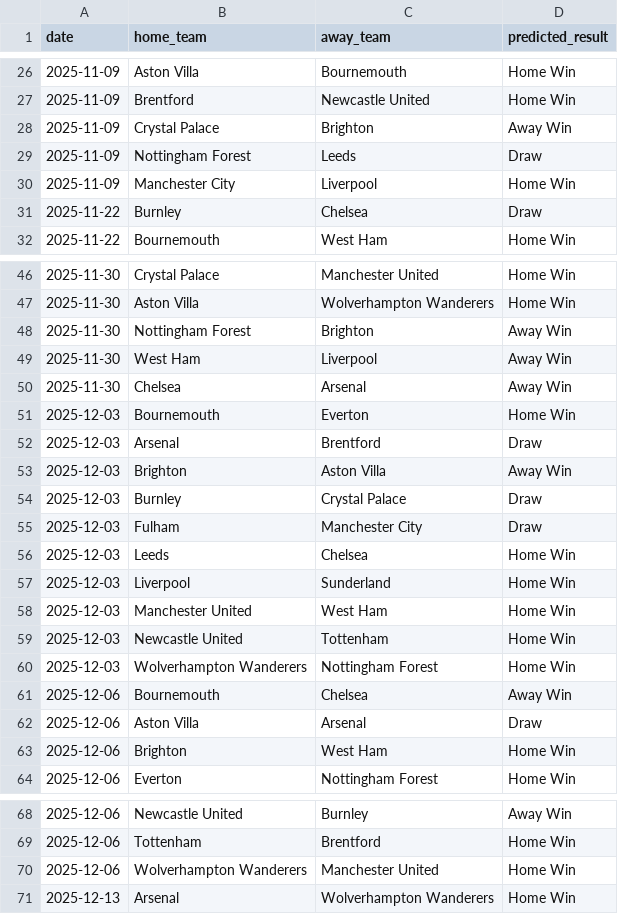
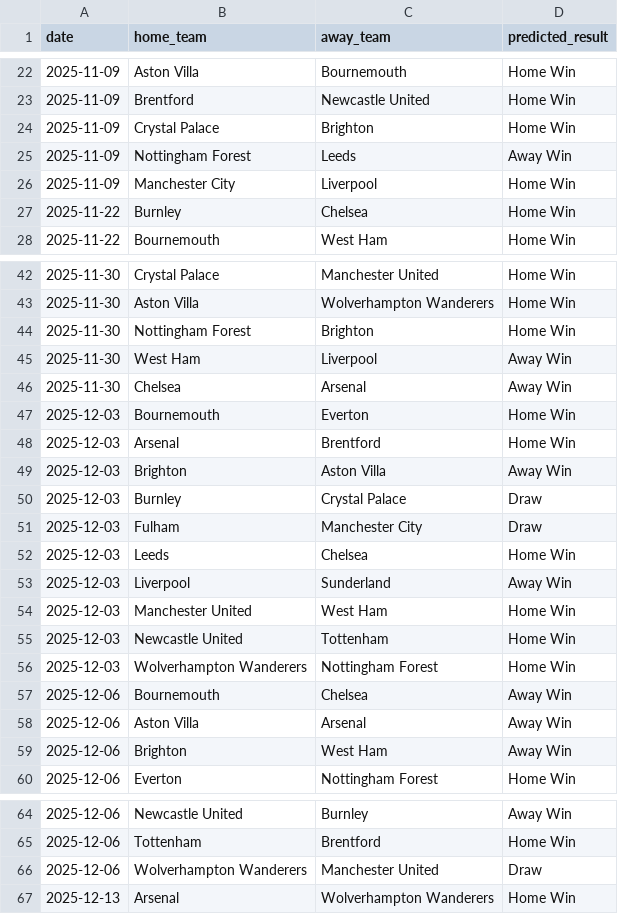
Before and after one commit to MatthewFcode/PL-Match-Model, a CSV file: ml-service/predictions/pl_upcoming_predictions.csv, drawn as a sheet; only a part is shown, gaps mark what is left out; the diff covers the shown part only.

```diff
--- a/ml-service/predictions/pl_upcoming_predictions.csv
+++ b/ml-service/predictions/pl_upcoming_predictions.csv
@@ -27,6 +23,6 @@ date,home_team,away_team,predicted_result
 2025-11-09,Brentford,Newcastle United,Home Win
-2025-11-09,Crystal Palace,Brighton,Away Win
-2025-11-09,Nottingham Forest,Leeds,Draw
+2025-11-09,Crystal Palace,Brighton,Home Win
+2025-11-09,Nottingham Forest,Leeds,Away Win
 2025-11-09,Manchester City,Liverpool,Home Win
-2025-11-22,Burnley,Chelsea,Draw
+2025-11-22,Burnley,Chelsea,Home Win
 2025-11-22,Bournemouth,West Ham,Home Win
@@ -47,3 +43,3 @@ date,home_team,away_team,predicted_result
 2025-11-30,Aston Villa,Wolverhampton Wanderers,Home Win
-2025-11-30,Nottingham Forest,Brighton,Away Win
+2025-11-30,Nottingham Forest,Brighton,Home Win
 2025-11-30,West Ham,Liverpool,Away Win
@@ -51,3 +47,3 @@ date,home_team,away_team,predicted_result
 2025-12-03,Bournemouth,Everton,Home Win
-2025-12-03,Arsenal,Brentford,Draw
+2025-12-03,Arsenal,Brentford,Home Win
 2025-12-03,Brighton,Aston Villa,Away Win
@@ -56,3 +52,3 @@ date,home_team,away_team,predicted_result
 2025-12-03,Leeds,Chelsea,Home Win
-2025-12-03,Liverpool,Sunderland,Home Win
+2025-12-03,Liverpool,Sunderland,Away Win
 2025-12-03,Manchester United,West Ham,Home Win
@@ -61,4 +57,4 @@ date,home_team,away_team,predicted_result
 2025-12-06,Bournemouth,Chelsea,Away Win
-2025-12-06,Aston Villa,Arsenal,Draw
-2025-12-06,Brighton,West Ham,Home Win
+2025-12-06,Aston Villa,Arsenal,Away Win
+2025-12-06,Brighton,West Ham,Away Win
 2025-12-06,Everton,Nottingham Forest,Home Win
@@ -69,3 +65,3 @@ date,home_team,away_team,predicted_result
 2025-12-06,Tottenham,Brentford,Home Win
-2025-12-06,Wolverhampton Wanderers,Manchester United,Home Win
+2025-12-06,Wolverhampton Wanderers,Manchester United,Draw
 2025-12-13,Arsenal,Wolverhampton Wanderers,Home Win
```
Also changed, not shown: 4 removed rows and 10 edited cells elsewhere in this file, 10 other files.
